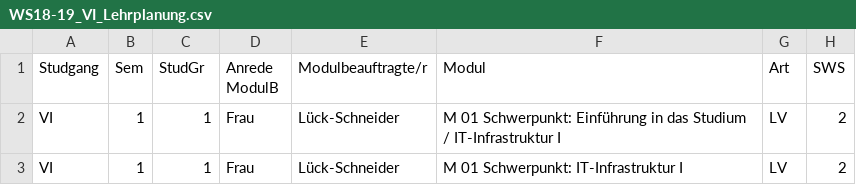
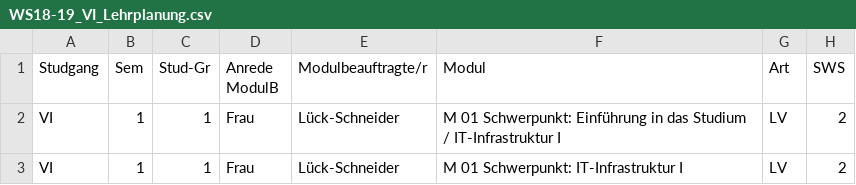
Before and after one commit to s-vansanten/Projektumsetzung-WS18-19, a CSV file: admin-portal/WS18-19_VI_Lehrplanung.csv, drawn as a sheet; only a part is shown; the diff names each change by its address in the sheet, - before the commit and + after, or states it on an @@ line.

```diff
--- a/admin-portal/WS18-19_VI_Lehrplanung.csv
+++ b/admin-portal/WS18-19_VI_Lehrplanung.csv
-C1: StudGr
+C1: Stud-Gr
```
Also changed, not shown: 1 other file.
